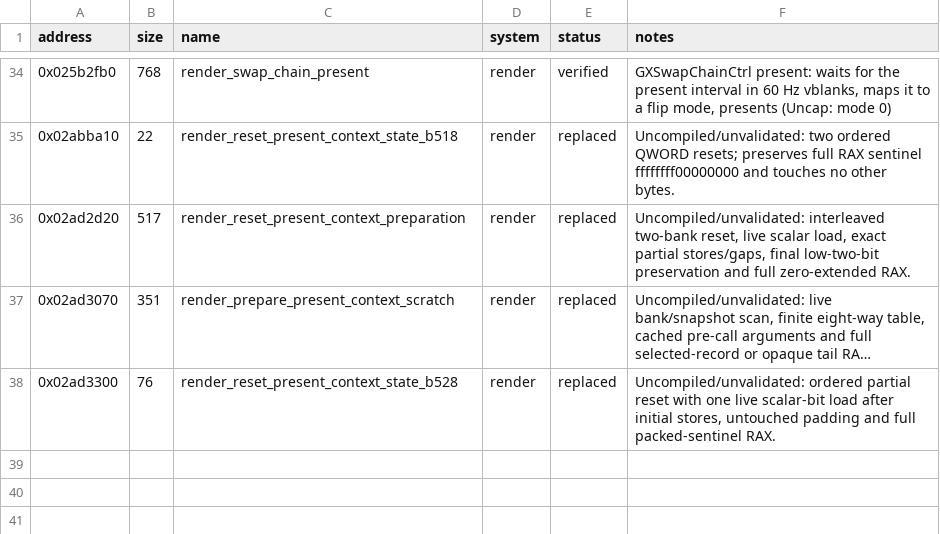
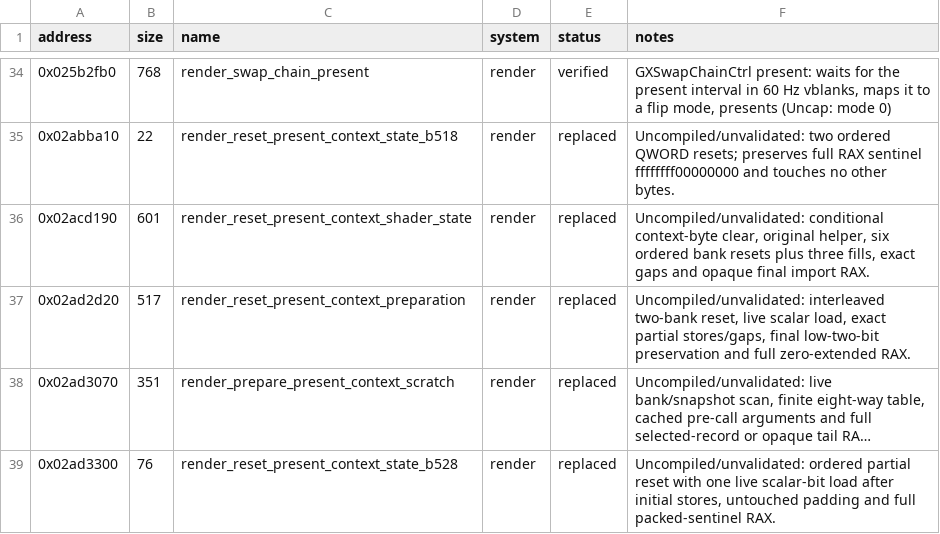
Before and after one commit to evill33t/Paleblood, a CSV file: symbols/functions.csv, drawn as a sheet; only a part is shown, gaps mark what is left out; long unchanged cells end in …; the diff names each change by its address in the sheet, - before the commit and + after, or states it on an @@ line.

```diff
--- a/symbols/functions.csv
+++ b/symbols/functions.csv
+row 36: 0x02acd190 | 601 | render_reset_present_context_shader_state | render | replaced | Uncompiled/unvalidated: conditional context-byte clear, original helper, six ordered bank resets plus three fills, exact gaps and opaque final import RAX.
```
Also changed, not shown: game/hooks.csv, 4 other files.
